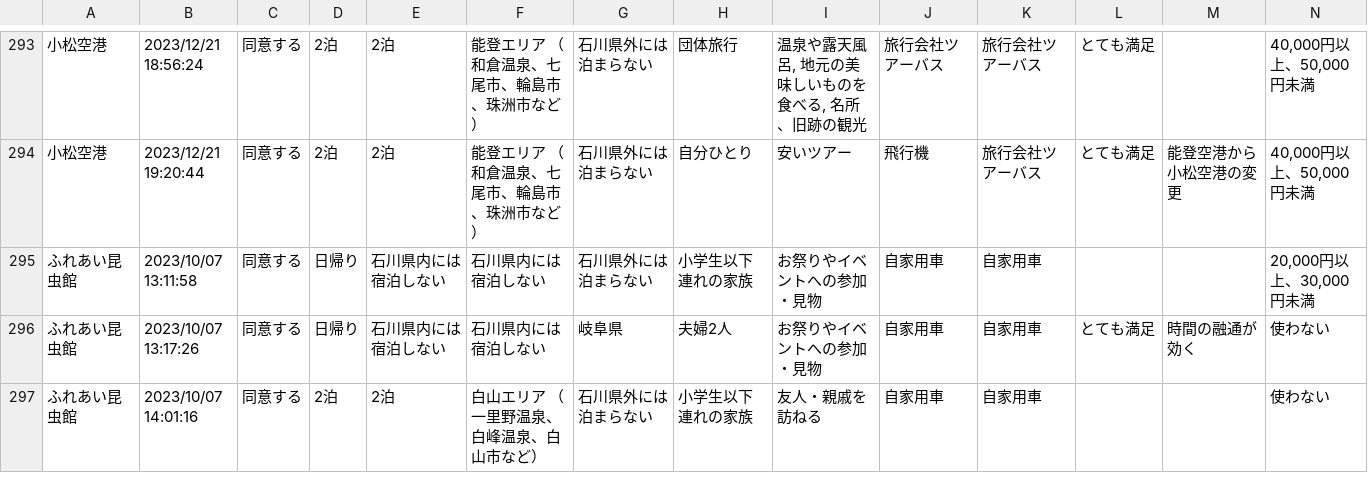
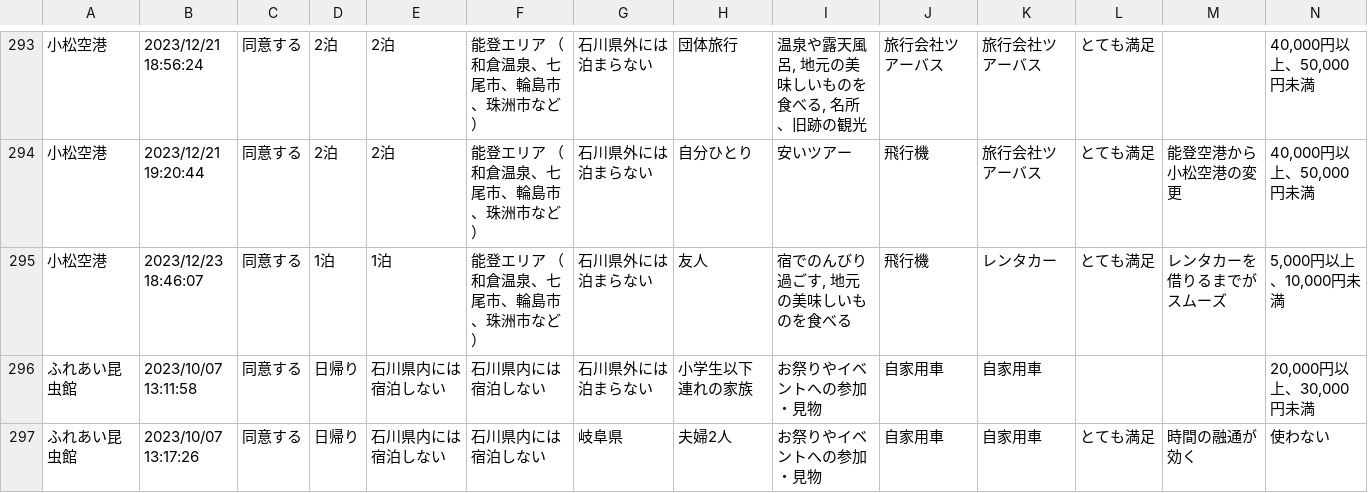
Before and after one commit to code4fukui/ishikawa-kanko-survey, a CSV file: kaga.csv, drawn as a sheet; only a part is shown, gaps mark what is left out; the shorter side is filled out with more unchanged rows; rows hold the shown columns only; the diff names each change by its address in the sheet, - before the commit and + after, or states it on an @@ line.

```diff
--- a/kaga.csv
+++ b/kaga.csv
+row 295: 小松空港 | 2023/12/23 18:46:07 | 同意する | 1泊 | 1泊 | 能登エリア （和倉温泉、七尾市、輪島市、珠洲市など） | 石川県外には泊まらない | 友人 | 宿でのんびり過ごす, 地元の美味しいものを食べる | 飛行機 | レンタカー | とても満足 | レンタカーを借りるまでがスムーズ | 5,000円以上、10,000円未満
```
Also changed, not shown: kanazawa.csv, noto.csv, 1 other file.
